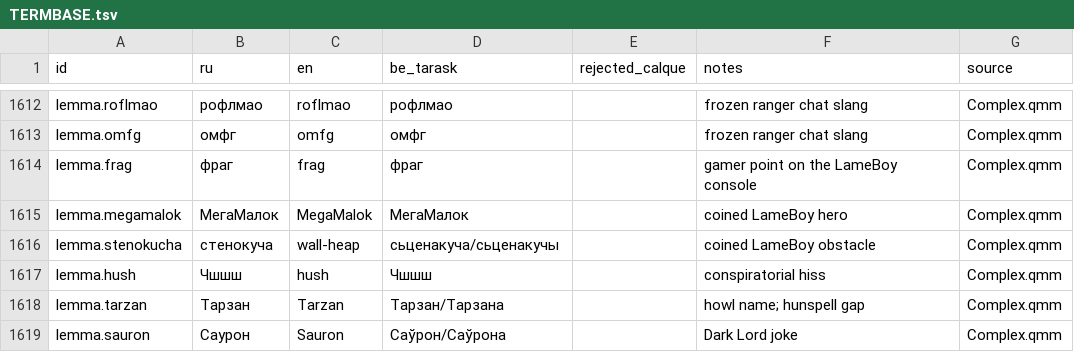
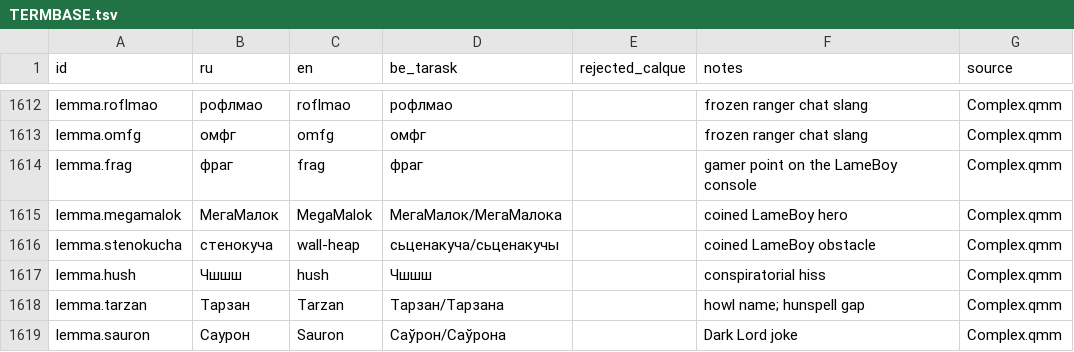
Before and after one commit to siarhei-zavadski/space-rangers-be-translation, a TSV file: TERMBASE.tsv, drawn as a sheet; only a part is shown, gaps mark what is left out.

```diff
--- a/TERMBASE.tsv
+++ b/TERMBASE.tsv
@@ -1614,3 +1614,3 @@ lemma.omfg	омфг	omfg	омфг		frozen ranger chat slang	Complex.qmm
 lemma.frag	фраг	frag	фраг		gamer point on the LameBoy console	Complex.qmm
-lemma.megamalok	МегаМалок	MegaMalok	МегаМалок		coined LameBoy hero	Complex.qmm
+lemma.megamalok	МегаМалок	MegaMalok	МегаМалок/МегаМалока		coined LameBoy hero	Complex.qmm
 lemma.stenokucha	стенокуча	wall-heap	сьценакуча/сьценакучы		coined LameBoy obstacle	Complex.qmm
```
Also changed, not shown: 1 other file.
